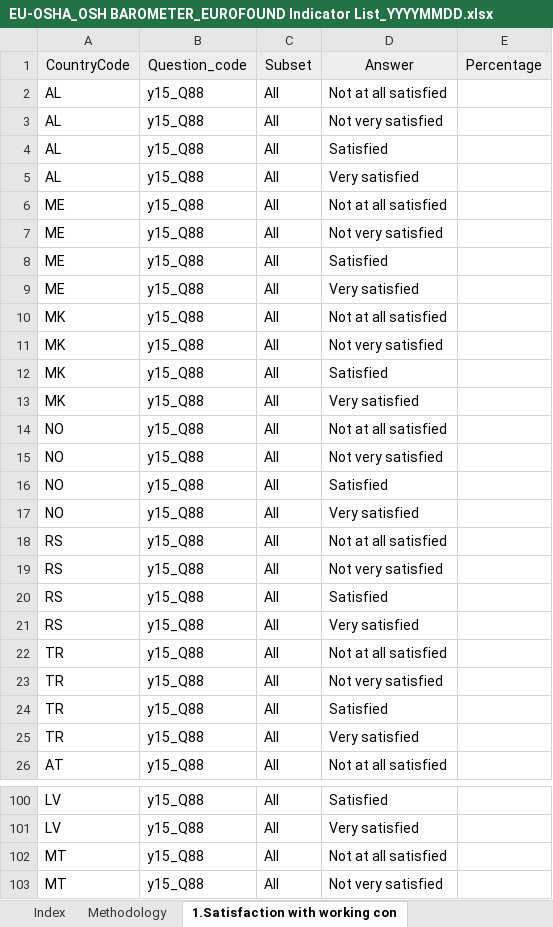
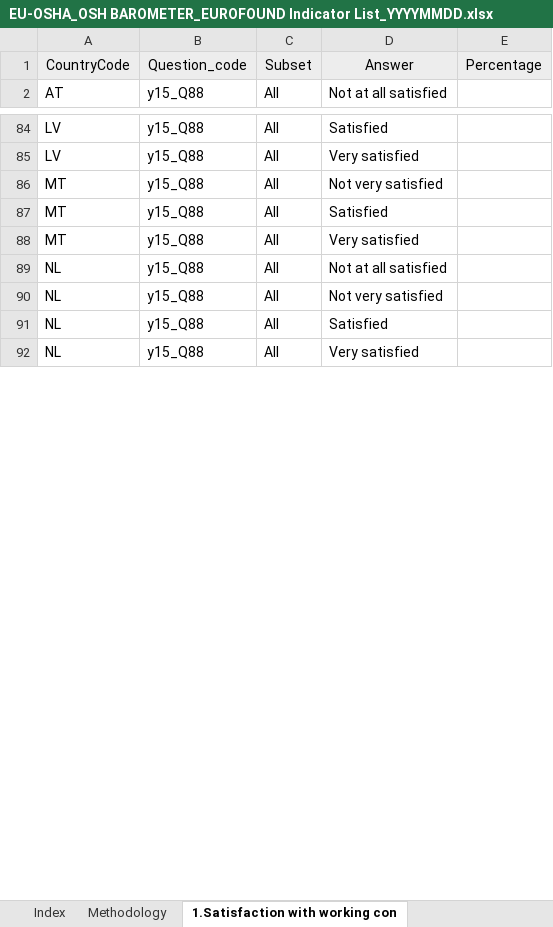
Before and after one commit to EU-OSHA/OSH-Barometer-edition-interface, an Excel workbook: src/main/webapp/files/EU-OSHA_OSH BAROMETER_EUROFOUND Indicator List_YYYYMMDD.xlsx, sheet 1.Satisfaction with working con, drawn as a sheet; only a part is shown, gaps mark what is left out; the shorter side is filled out with more unchanged rows; values as stored, in another font and other column widths than the file's, no borders; removed rows and columns are numbered as before the commit, all else as after; the diff covers the shown part only; the diff names each change by its address in the sheet, - before the commit and + after, or states it on an @@ line.

```diff
--- a/src/main/webapp/files/EU-OSHA_OSH BAROMETER_EUROFOUND Indicator List_YYYYMMDD.xlsx (sheet 1.Satisfaction with working con)
+++ b/src/main/webapp/files/EU-OSHA_OSH BAROMETER_EUROFOUND Indicator List_YYYYMMDD.xlsx (sheet 1.Satisfaction with working con)
-row 2: AL | y15_Q88 | All | Not at all satisfied
-row 3: AL | y15_Q88 | All | Not very satisfied
-row 4: AL | y15_Q88 | All | Satisfied
-row 5: AL | y15_Q88 | All | Very satisfied
-row 6: ME | y15_Q88 | All | Not at all satisfied
-row 7: ME | y15_Q88 | All | Not very satisfied
-row 8: ME | y15_Q88 | All | Satisfied
-row 9: ME | y15_Q88 | All | Very satisfied
-row 10: MK | y15_Q88 | All | Not at all satisfied
-row 11: MK | y15_Q88 | All | Not very satisfied
-row 12: MK | y15_Q88 | All | Satisfied
-row 13: MK | y15_Q88 | All | Very satisfied
@@ row 14 moved to row 93: NO @@
@@ row 15 moved to row 94: NO @@
@@ row 16 moved to row 95: NO @@
@@ row 17 moved to row 96: NO @@
-row 18: RS | y15_Q88 | All | Not at all satisfied
-row 19: RS | y15_Q88 | All | Not very satisfied
-row 20: RS | y15_Q88 | All | Satisfied
-row 21: RS | y15_Q88 | All | Very satisfied
-row 22: TR | y15_Q88 | All | Not at all satisfied
-row 23: TR | y15_Q88 | All | Not very satisfied
-row 24: TR | y15_Q88 | All | Satisfied
-row 25: TR | y15_Q88 | All | Very satisfied
-row 102: MT | y15_Q88 | All | Not at all satisfied
```
Also changed, not shown: 8 moved rows and 4 edited cells elsewhere in this sheet, sheet 9.Health at risk b-Sector, sheet 9.Health at risk a-Age, sheet 9.Health at risk c-Sex, sheet 19.d-Ergonomic risks, sheet 19.e-Ergonomic risks, sheet 10.Time Pressure, 26 more sheets, 2 other files.
